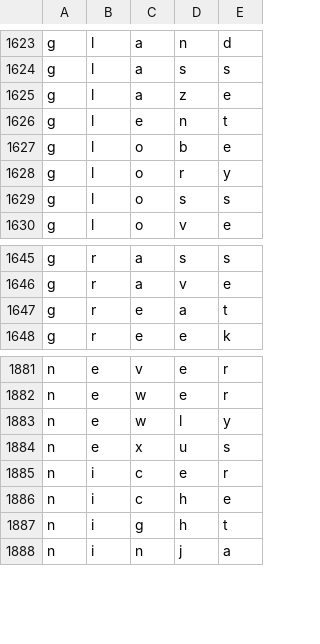
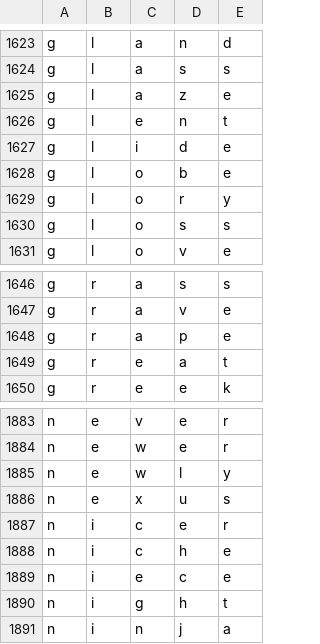
Before and after one commit to shreyshah511-droid/wordle, a CSV file: 5_letters.csv, drawn as a sheet; only a part is shown, gaps mark what is left out; the diff names each change by its address in the sheet, - before the commit and + after, or states it on an @@ line.

Commit message:
Update 5_letters.csv

```diff
--- a/5_letters.csv
+++ b/5_letters.csv
+row 1627: g | l | i | d | e
+row 1648: g | r | a | p | e
+row 1889: n | i | e | c | e
```
